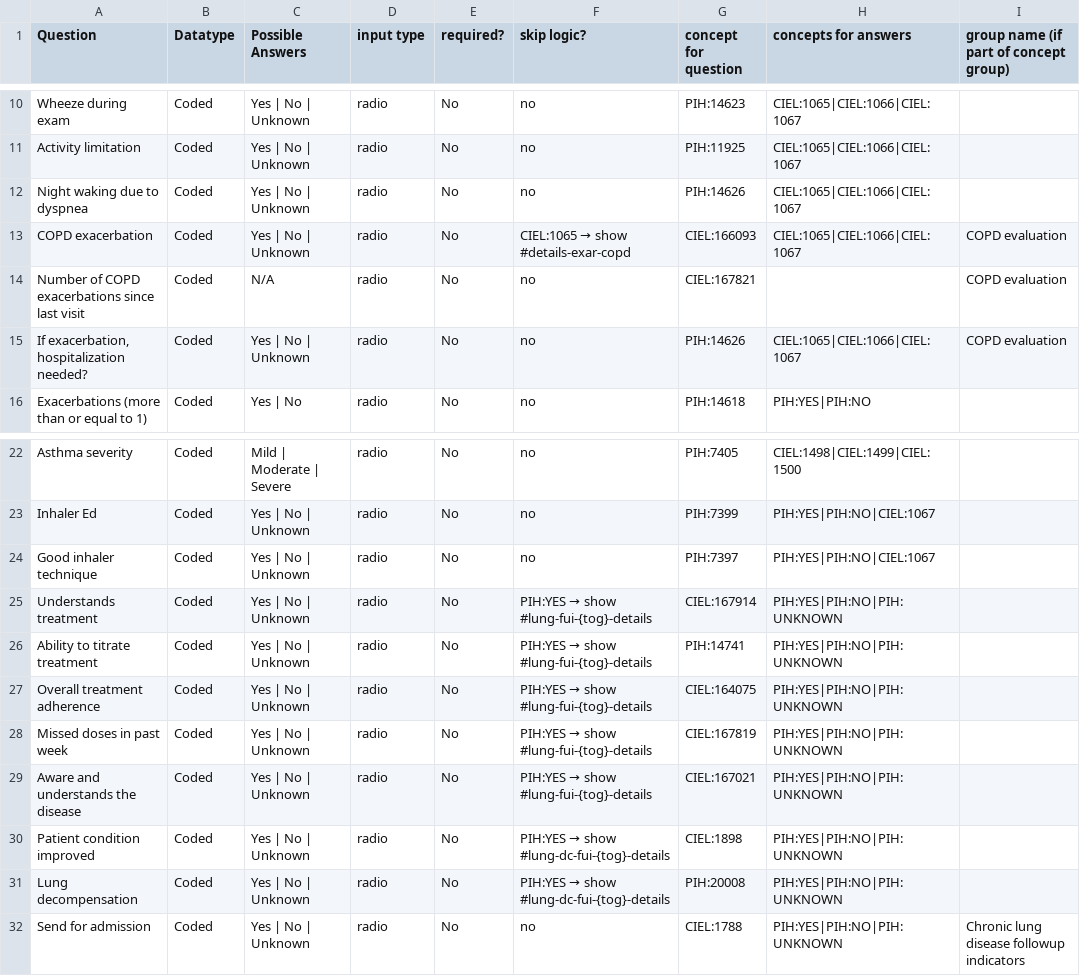
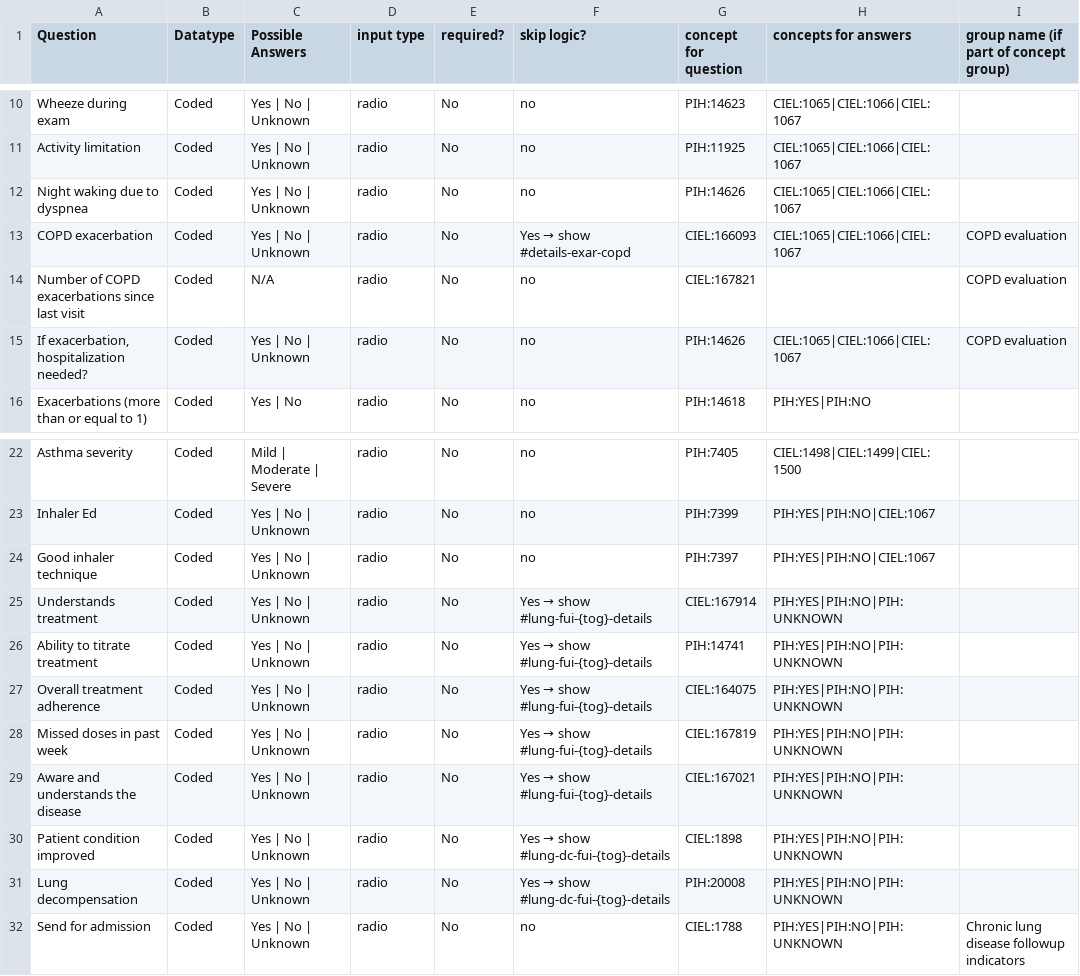
Before and after one commit to PIH/openmrs-config-pihsl, a CSV file: configuration/pih/htmlforms/documentation/section-lung.csv, drawn as a sheet; only a part is shown, gaps mark what is left out; the diff names each change by its address in the sheet, - before the commit and + after, or states it on an @@ line.

Commit message:
UHM-9281 fix Claude documentation

```diff
--- a/configuration/pih/htmlforms/documentation/section-lung.csv
+++ b/configuration/pih/htmlforms/documentation/section-lung.csv
@@ F13 (skip logic?): CIEL:1065 → show #details-exar-copd → Yes → show #details-exar-copd @@
@@ F25:F29 (skip logic?): PIH:YES → show #lung-fui-{tog}-details → Yes → show #lung-fui-{tog}-details @@
@@ F30:F31 (skip logic?): PIH:YES → show #lung-dc-fui-{tog}-details → Yes → show #lung-dc-fui-{tog}-details @@
```
Also changed, not shown: configuration/pih/htmlforms/documentation/laborDeliverySummary.csv, configuration/pih/htmlforms/documentation/section-heart-failure.csv, 36 other files.
